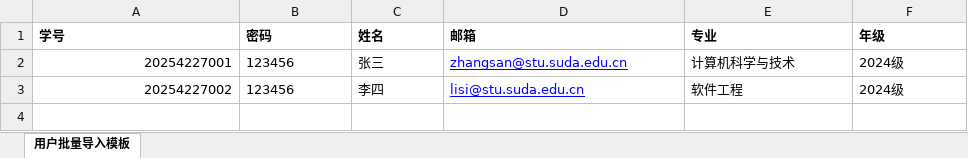
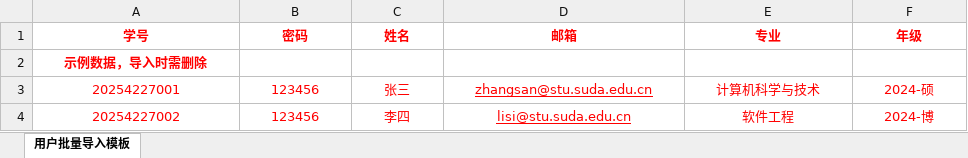
Before and after one commit to yvyueniao/suda-gs-ams, an Excel workbook: public/templates/user-import-template.xlsx, sheet 用户批量导入模板, drawn as a sheet; values as stored, in another font and other column widths than the file's, no borders; addresses are those after the commit; the diff names each change by its address in the sheet, - before the commit and + after, or states it on an @@ line.

```diff
--- a/public/templates/user-import-template.xlsx (sheet 用户批量导入模板)
+++ b/public/templates/user-import-template.xlsx (sheet 用户批量导入模板)
@@ A1:F1 text colour: black → #FF0000, alignment: left → center @@
+row 2: 示例数据，导入时需删除
-A3:C4 text colour: black
+A3:C4 text colour: #FF0000
-A3:A4 alignment: right
+A3:A4 alignment: center
-B3:F4 alignment: left
+B3:F4 alignment: center
-D3:D4 text colour: #0000FF
+D3:D4 text colour: #FF0000
-E3:F4 text colour: black
+E3:F4 text colour: #FF0000
-F3 (年级): 2024级
+F3 (年级): 2024-硕
-F4 (年级): 2024级
+F4 (年级): 2024-博
```
Also changed, not shown: 4 other files.
